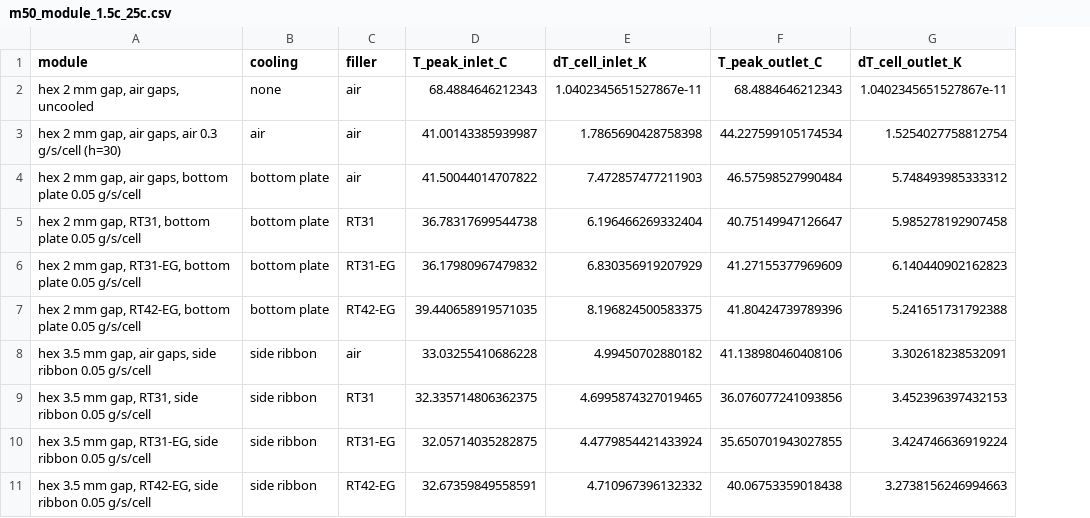
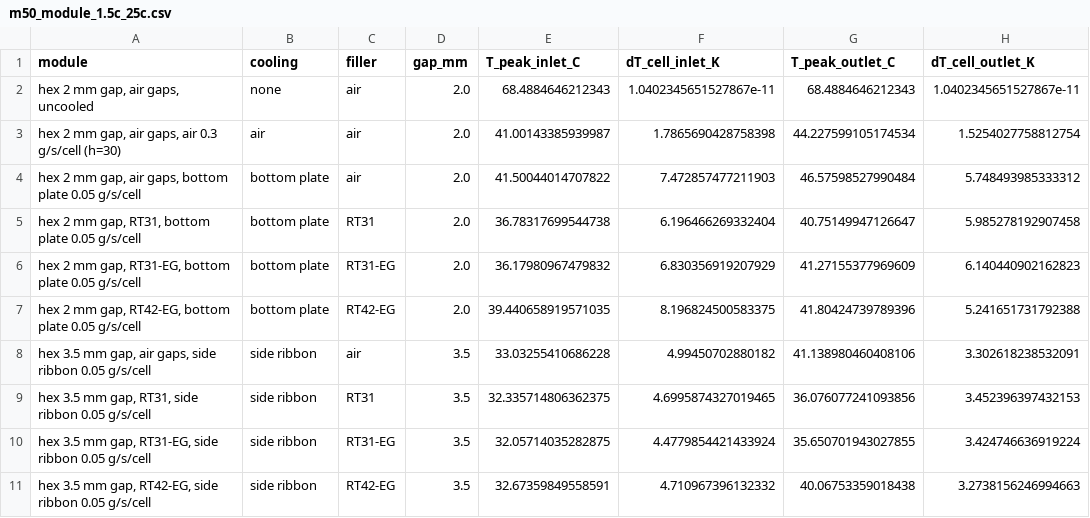
Before and after one commit to omlettehead22/EV_BTMS, a CSV file: docs/examples/m50_module_1.5c_25c.csv, drawn as a sheet; only a part is shown; the diff names each change by its address in the sheet, - before the commit and + after, or states it on an @@ line.

```diff
--- a/docs/examples/m50_module_1.5c_25c.csv
+++ b/docs/examples/m50_module_1.5c_25c.csv
+column D (gap_mm), rows 2-11: 2.0 | 2.0 | 2.0 | 2.0 | 2.0 | 2.0 | 3.5 | 3.5 | 3.5 | 3.5
```
Also changed, not shown: docs/examples/m50_module_roadtrip_35c.csv, 48 other files.
